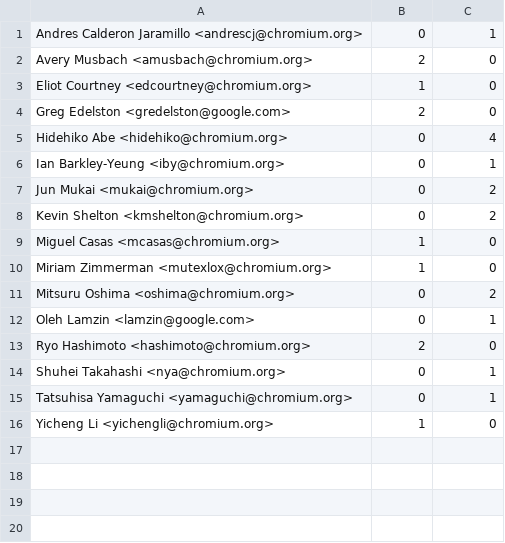
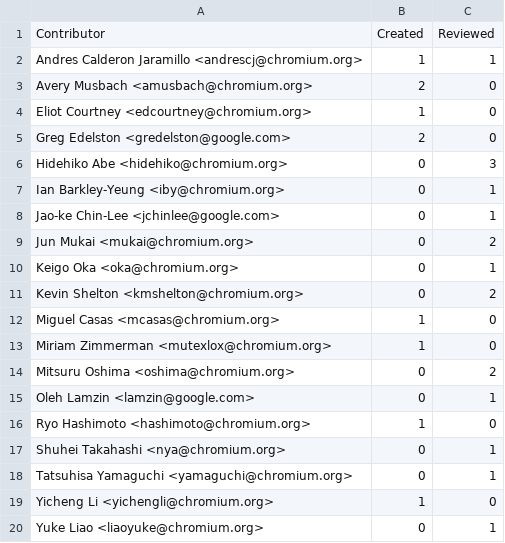
Before and after one commit to Vishalghyv/Commit-Messages, a CSV file: Commits/Contributors.csv, drawn as a sheet.

```diff
--- a/Commits/Contributors.csv
+++ b/Commits/Contributors.csv
@@ -1,2 +1,3 @@
-Andres Calderon Jaramillo <andrescj@chromium.org>,0,1
+Contributor,Created,Reviewed
+Andres Calderon Jaramillo <andrescj@chromium.org>,1,1
 Avery Musbach <amusbach@chromium.org>,2,0
@@ -4,5 +5,7 @@ Eliot Courtney <edcourtney@chromium.org>,1,0
 Greg Edelston <gredelston@google.com>,2,0
-Hidehiko Abe <hidehiko@chromium.org>,0,4
+Hidehiko Abe <hidehiko@chromium.org>,0,3
 Ian Barkley-Yeung <iby@chromium.org>,0,1
+Jao-ke Chin-Lee <jchinlee@google.com>,0,1
 Jun Mukai <mukai@chromium.org>,0,2
+Keigo Oka <oka@chromium.org>,0,1
 Kevin Shelton <kmshelton@chromium.org>,0,2
@@ -12,3 +15,3 @@ Mitsuru Oshima <oshima@chromium.org>,0,2
 Oleh Lamzin <lamzin@google.com>,0,1
-Ryo Hashimoto <hashimoto@chromium.org>,2,0
+Ryo Hashimoto <hashimoto@chromium.org>,1,0
 Shuhei Takahashi <nya@chromium.org>,0,1
@@ -16 +19,2 @@ Tatsuhisa Yamaguchi <yamaguchi@chromium.org>,0,1
 Yicheng Li <yichengli@chromium.org>,1,0
+Yuke Liao <liaoyuke@chromium.org>,0,1
```
Also changed, not shown: 3 other files.
